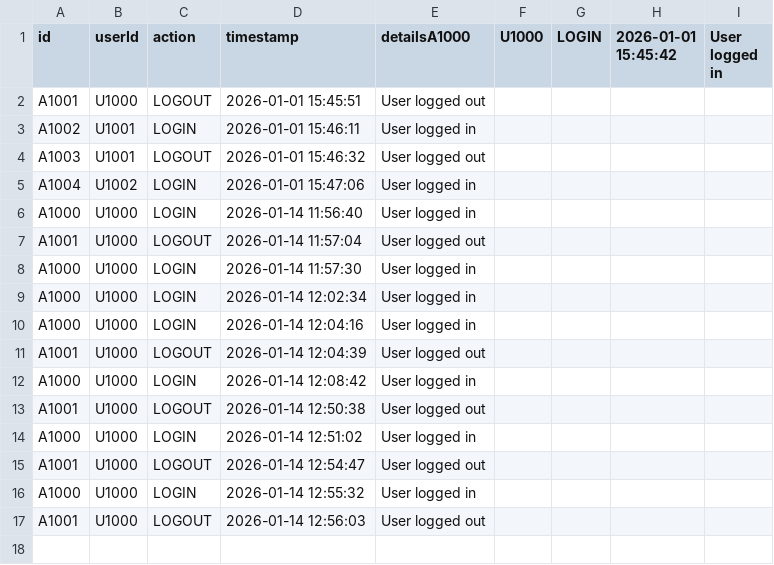
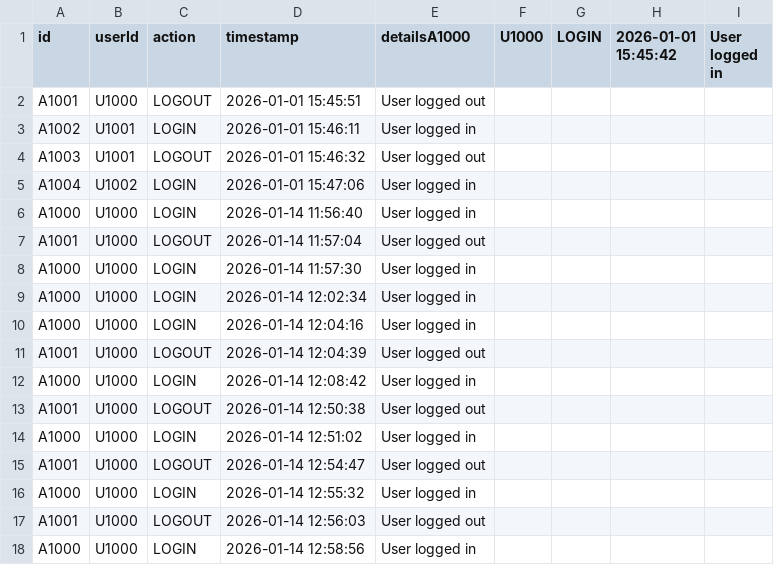
Before and after one commit to Donjoy34/Project_22104894, a CSV file: database/audit_logs.csv, drawn as a sheet.

```diff
--- a/database/audit_logs.csv
+++ b/database/audit_logs.csv
@@ -17 +17,2 @@ A1000,U1000,LOGIN,2026-01-14 12:55:32,User logged in
 A1001,U1000,LOGOUT,2026-01-14 12:56:03,User logged out
+A1000,U1000,LOGIN,2026-01-14 12:58:56,User logged in
```
Also changed, not shown: database/referrals.csv, database/users.csv, 2 other files.
